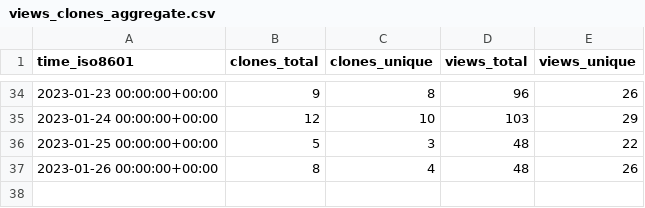
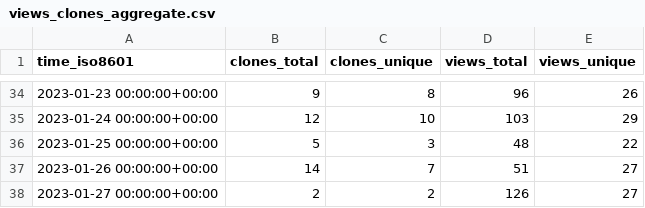
Before and after one commit to mrmacright/Megacity-Sample, a CSV file: Unity-Technologies/Megacity-Sample/ghrs-data/views_clones_aggregate.csv, drawn as a sheet; only a part is shown, gaps mark what is left out.

```diff
--- a/Unity-Technologies/Megacity-Sample/ghrs-data/views_clones_aggregate.csv
+++ b/Unity-Technologies/Megacity-Sample/ghrs-data/views_clones_aggregate.csv
@@ -36,2 +36,3 @@ time_iso8601,clones_total,clones_unique,views_total,views_unique
 2023-01-25 00:00:00+00:00,5,3,48,22
-2023-01-26 00:00:00+00:00,8,4,48,26
+2023-01-26 00:00:00+00:00,14,7,51,27
+2023-01-27 00:00:00+00:00,2,2,126,27
```
Also changed, not shown: 1 other file.
